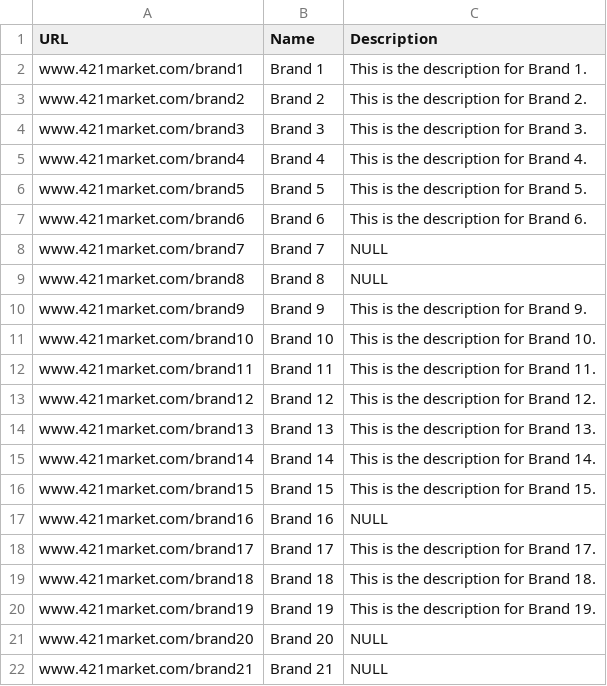
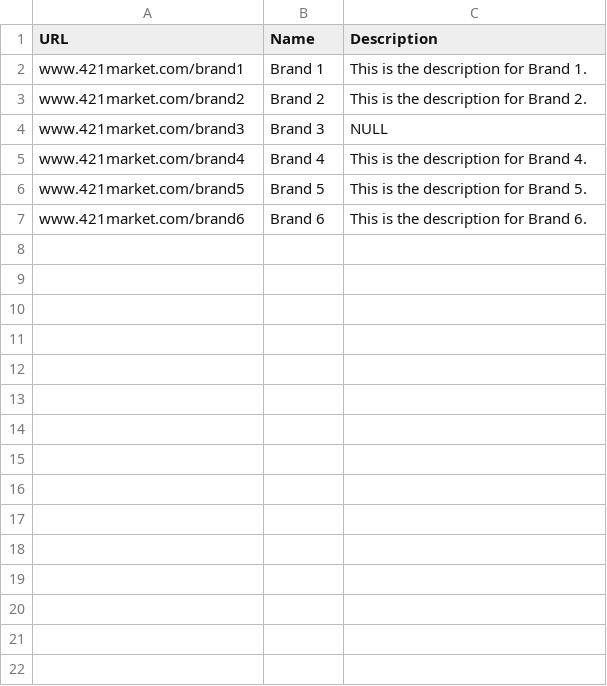
Before and after one commit to ntonnes/421-Marketplace, a CSV file: CSV_files/BrandPage.csv, drawn as a sheet; only a part is shown; the diff covers the shown part only.

```diff
--- a/CSV_files/BrandPage.csv
+++ b/CSV_files/BrandPage.csv
@@ -3,3 +3,3 @@ www.421market.com/brand1,Brand 1,This is the description for Brand 1.
 www.421market.com/brand2,Brand 2,This is the description for Brand 2.
-www.421market.com/brand3,Brand 3,This is the description for Brand 3.
+www.421market.com/brand3,Brand 3,NULL
 www.421market.com/brand4,Brand 4,This is the description for Brand 4.
@@ -7,16 +7 @@ www.421market.com/brand5,Brand 5,This is the description for Brand 5.
 www.421market.com/brand6,Brand 6,This is the description for Brand 6.
-www.421market.com/brand7,Brand 7,NULL
-www.421market.com/brand8,Brand 8,NULL
-www.421market.com/brand9,Brand 9,This is the description for Brand 9.
-www.421market.com/brand10,Brand 10,This is the description for Brand 10.
-www.421market.com/brand11,Brand 11,This is the description for Brand 11.
-www.421market.com/brand12,Brand 12,This is the description for Brand 12.
-www.421market.com/brand13,Brand 13,This is the description for Brand 13.
-www.421market.com/brand14,Brand 14,This is the description for Brand 14.
-www.421market.com/brand15,Brand 15,This is the description for Brand 15.
-www.421market.com/brand16,Brand 16,NULL
-www.421market.com/brand17,Brand 17,This is the description for Brand 17.
-www.421market.com/brand18,Brand 18,This is the description for Brand 18.
-www.421market.com/brand19,Brand 19,This is the description for Brand 19.
-www.421market.com/brand20,Brand 20,NULL
-www.421market.com/brand21,Brand 21,NULL
```
Also changed, not shown: 9 removed rows elsewhere in this file, CSV_files/Manages.csv, CSV_files/Model.csv, 21 other files.
